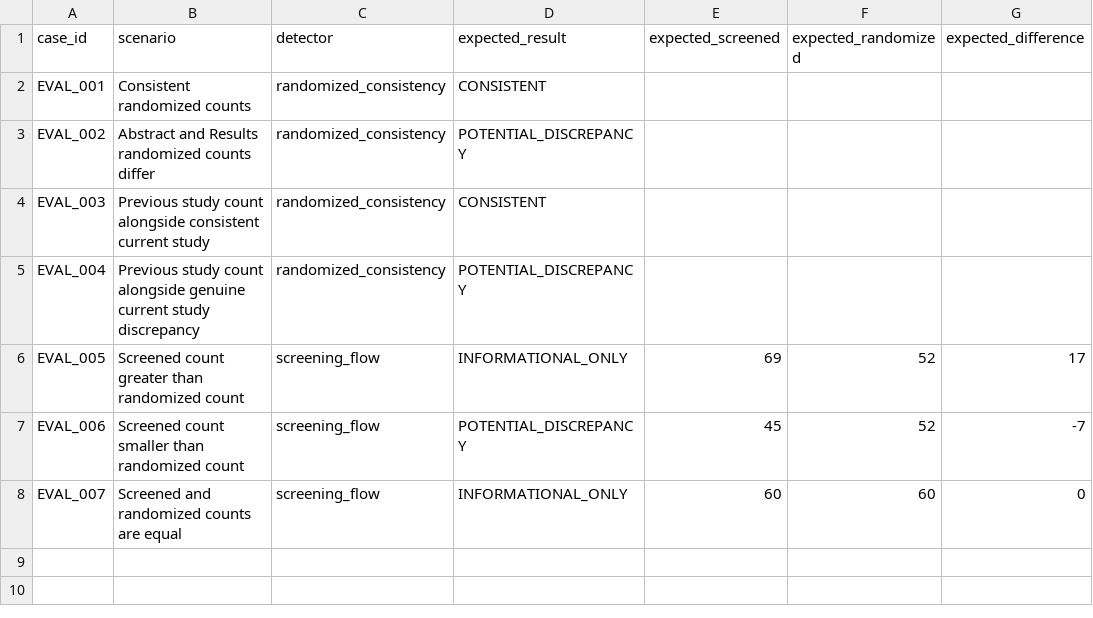
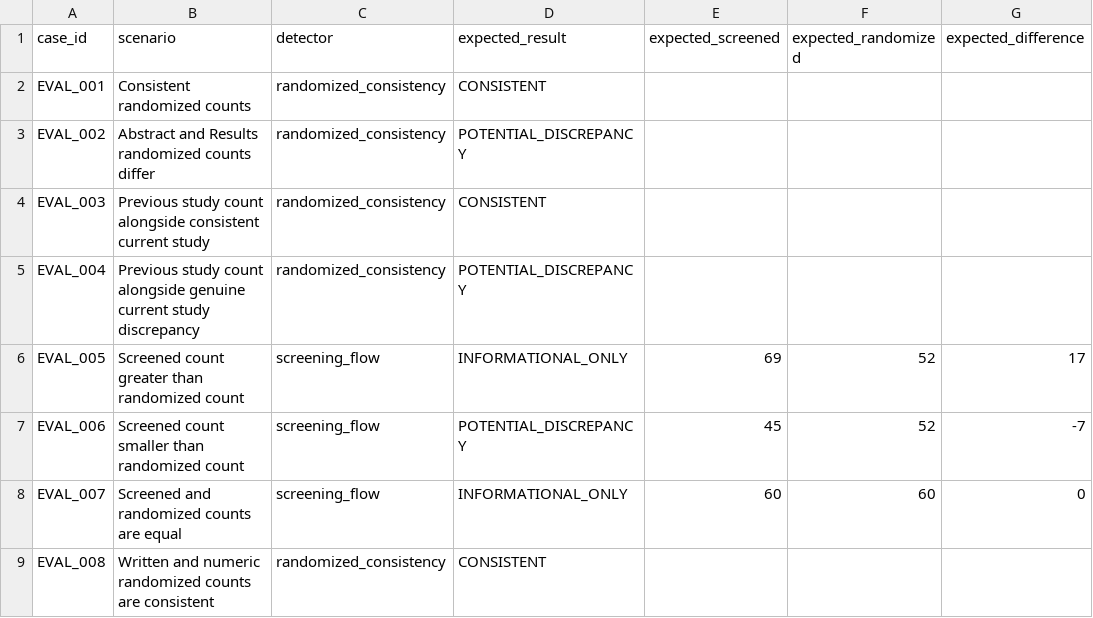
Before and after one commit to sushil-97/AI-Scientific-Manuscript-Checker, a CSV file: evaluation/evaluation_cases.csv, drawn as a sheet; the diff names each change by its address in the sheet, - before the commit and + after, or states it on an @@ line.

Commit message:
Add new evaluation case for consistent counts

```diff
--- a/evaluation/evaluation_cases.csv
+++ b/evaluation/evaluation_cases.csv
+row 9: EVAL_008 | Written and numeric randomized counts are consistent | randomized_consistency | CONSISTENT
```
